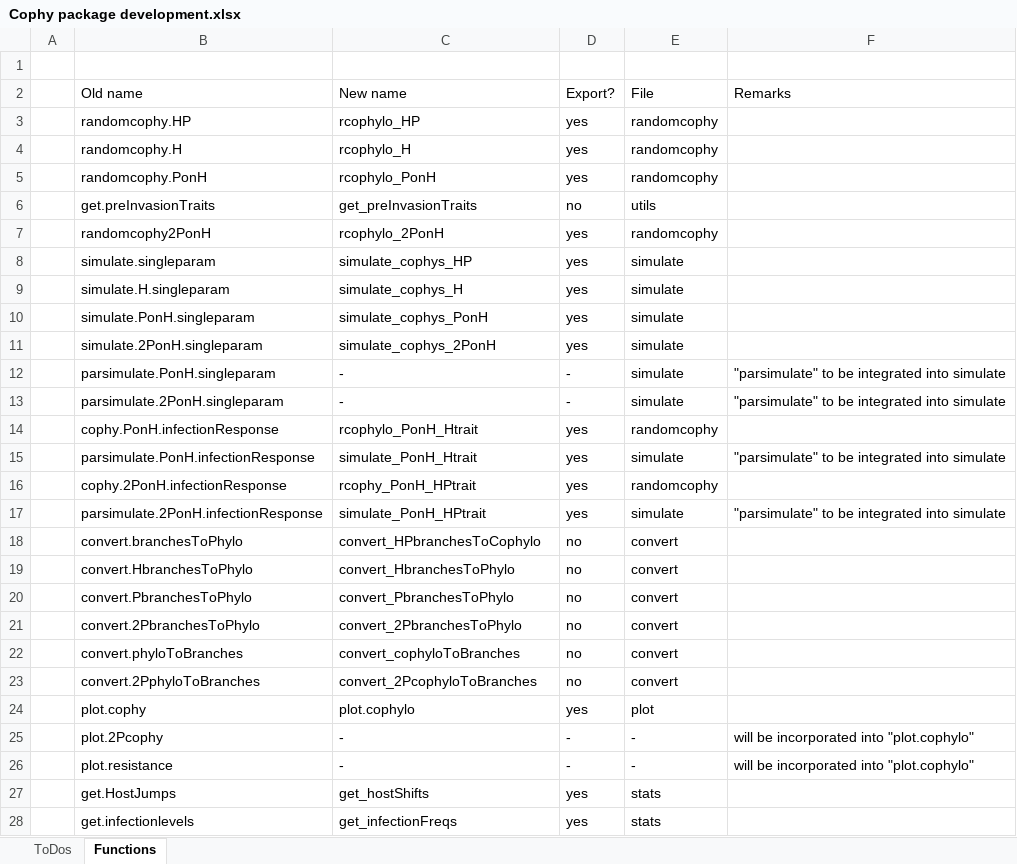
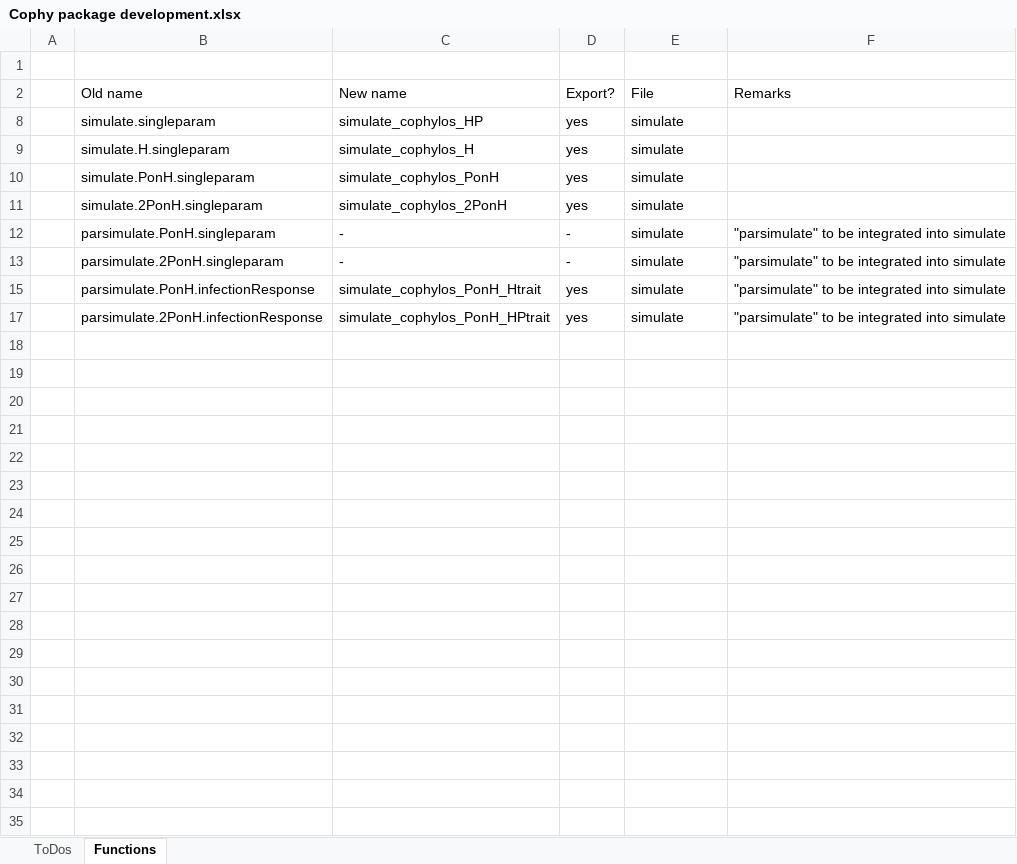
Before and after one commit to JanEngelstaedter/cophy, an Excel workbook: Cophy package development.xlsx, sheet Functions, drawn as a sheet; only a part is shown; values as stored, in another font and other column widths than the file's, no borders; the diff covers the shown part only; the diff names each change by its address in the sheet, - before the commit and + after, or states it on an @@ line.

Commit message:
Adding excel spreadsheet to list of tracked files.

```diff
--- a/Cophy package development.xlsx (sheet Functions)
+++ b/Cophy package development.xlsx (sheet Functions)
-row 3:  | randomcophy.HP | rcophylo_HP | yes | randomcophy
-row 4:  | randomcophy.H | rcophylo_H | yes | randomcophy
-row 5:  | randomcophy.PonH | rcophylo_PonH | yes | randomcophy
@@ row 6 hidden:  | get.preInvasionTraits | get_preInvasionTraits | no | utils @@
-row 7:  | randomcophy2PonH | rcophylo_2PonH | yes | randomcophy
-C8 (New name): simulate_cophys_HP
+C8 (New name): simulate_cophylos_HP
-C9 (New name): simulate_cophys_H
+C9 (New name): simulate_cophylos_H
-C10 (New name): simulate_cophys_PonH
+C10 (New name): simulate_cophylos_PonH
-C11 (New name): simulate_cophys_2PonH
+C11 (New name): simulate_cophylos_2PonH
-row 14:  | cophy.PonH.infectionResponse | rcophylo_PonH_Htrait | yes | randomcophy
-C15 (New name): simulate_PonH_Htrait
+C15 (New name): simulate_cophylos_PonH_Htrait
-row 16:  | cophy.2PonH.infectionResponse | rcophy_PonH_HPtrait | yes | randomcophy
-C17 (New name): simulate_PonH_HPtrait
+C17 (New name): simulate_cophylos_PonH_HPtrait
-row 18:  | convert.branchesToPhylo | convert_HPbranchesToCophylo | no | convert
-row 19:  | convert.HbranchesToPhylo | convert_HbranchesToPhylo | no | convert
-row 20:  | convert.PbranchesToPhylo | convert_PbranchesToPhylo | no | convert
-row 21:  | convert.2PbranchesToPhylo | convert_2PbranchesToPhylo | no | convert
@@ row 22 hidden:  | convert.phyloToBranches | convert_cophyloToBranches | no | convert @@
-row 23:  | convert.2PphyloToBranches | convert_2PcophyloToBranches | no | convert
@@ row 24 hidden:  | plot.cophy | plot.cophylo | yes | plot @@
@@ row 25 hidden:  | plot.2Pcophy | - | - | - | will be incorporated into "plot.cophylo" @@
@@ row 26 hidden:  | plot.resistance | - | - | - | will be incorporated into "plot.cophylo" @@
@@ row 27 hidden:  | get.HostJumps | get_hostShifts | yes | stats @@
@@ row 28 hidden:  | get.infectionlevels | get_infectionFreqs | yes | stats @@
```
Also changed, not shown: 1 removed row and 11 hidden or unhidden rows elsewhere in this sheet, sheet ToDos, hidden cells.
